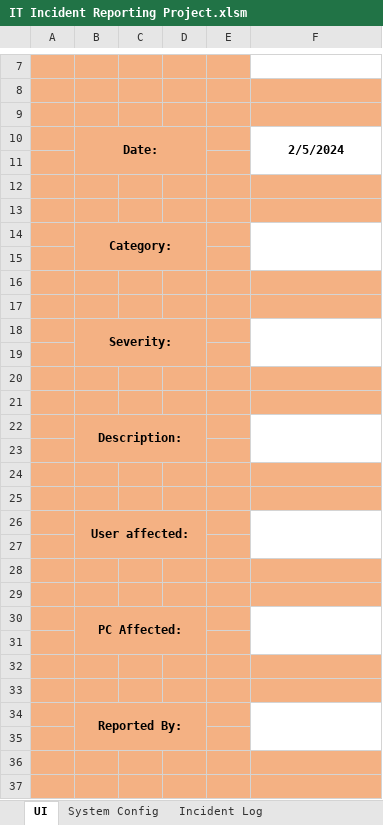
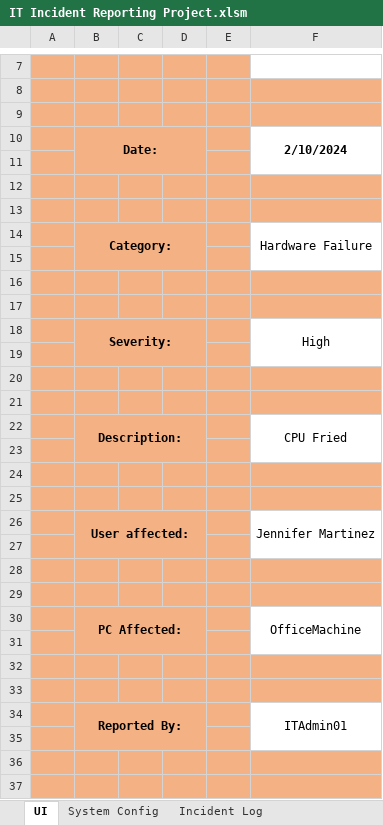
Before and after one commit to LoganBernthall/VBA, an Excel workbook: Projects/IT Incident Reporting Project.xlsm, sheet UI, drawn as a sheet; only a part is shown, gaps mark what is left out; values as stored, in another font and other column widths than the file's, no borders; charts and pictures not drawn; the diff covers the shown part only; the diff names each change by its address in the sheet, - before the commit and + after, or states it on an @@ line.

```diff
--- a/Projects/IT Incident Reporting Project.xlsm (sheet UI)
+++ b/Projects/IT Incident Reporting Project.xlsm (sheet UI)
-F10: 2/5/2024
+F10: 2/10/2024
-F14: (empty)
+F14: Hardware Failure
-F18: (empty)
+F18: High
-F22: (empty)
+F22: CPU Fried
-F26: (empty)
+F26: Jennifer Martinez
-F30: (empty)
+F30: OfficeMachine
-F34: (empty)
+F34: ITAdmin01
```
Also changed, not shown: 2 edited cells elsewhere in this sheet, sheet Incident Log, charts or pictures.
